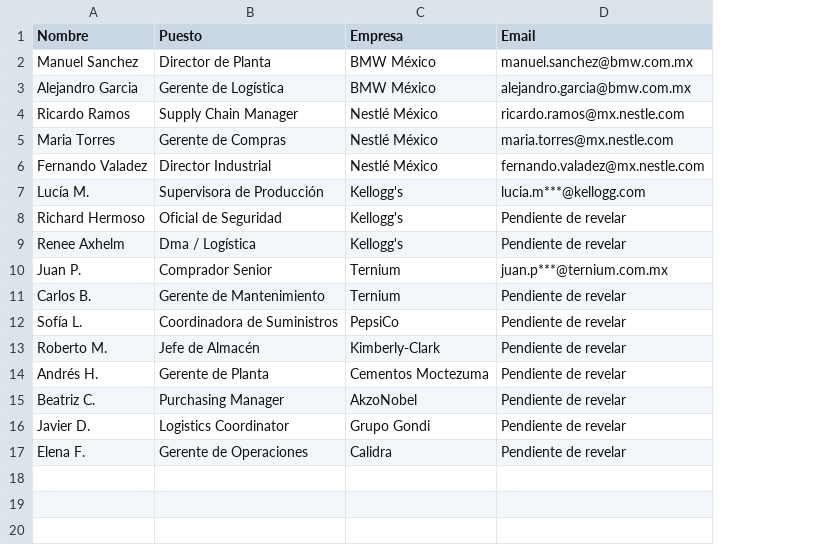
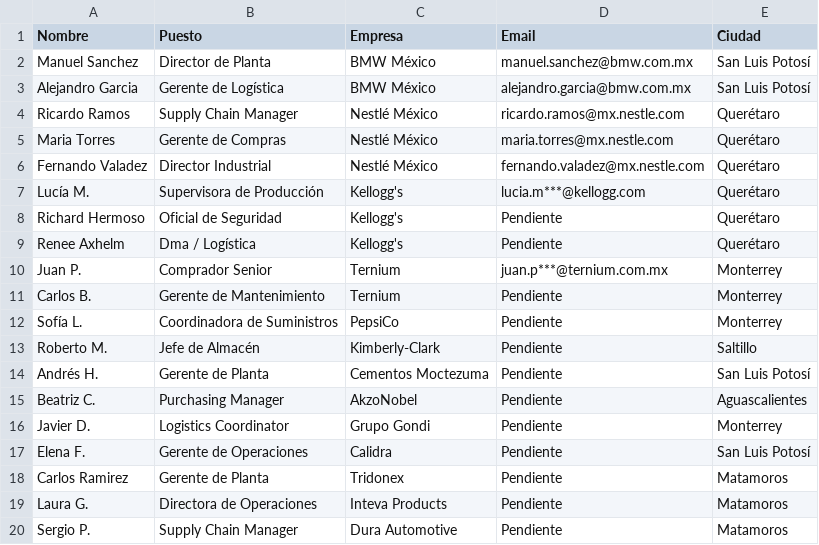
Before and after one commit to pmailprueba-apps/Open-Generative-AI, a CSV file: 04-renta-montacargas/PROSPECCION/lista_completa_prospectos.csv, drawn as a sheet; the diff names each change by its address in the sheet, - before the commit and + after, or states it on an @@ line.

Commit message:
feat: expand coverage to Matamoros, professionalize UI, and add economic proposal tools

```diff
--- a/04-renta-montacargas/PROSPECCION/lista_completa_prospectos.csv
+++ b/04-renta-montacargas/PROSPECCION/lista_completa_prospectos.csv
+column E (Ciudad), rows 2-17: San Luis Potosí | San Luis Potosí | Querétaro | Querétaro | Querétaro | Querétaro | Querétaro | Querétaro | Monterrey | Monterrey | Monterrey | Saltillo | San Luis Potosí | Aguascalientes | Monterrey | San Luis Potosí
-D8:D9 (Email): Pendiente de revelar
+D8:D9 (Email): Pendiente
-D11:D17 (Email): Pendiente de revelar
+D11:D17 (Email): Pendiente
+row 18: Carlos Ramirez | Gerente de Planta | Tridonex | Pendiente | Matamoros
+row 19: Laura G. | Directora de Operaciones | Inteva Products | Pendiente | Matamoros
+row 20: Sergio P. | Supply Chain Manager | Dura Automotive | Pendiente | Matamoros
```
Also changed, not shown: 3 other files.
